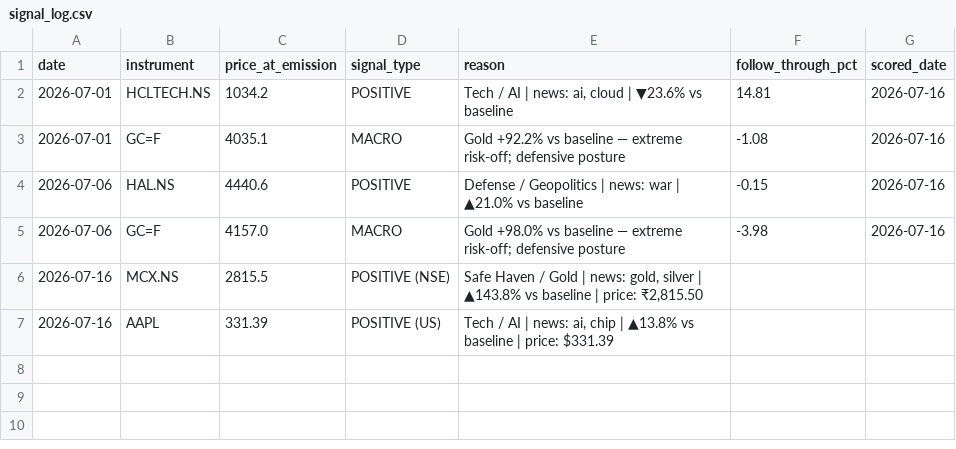
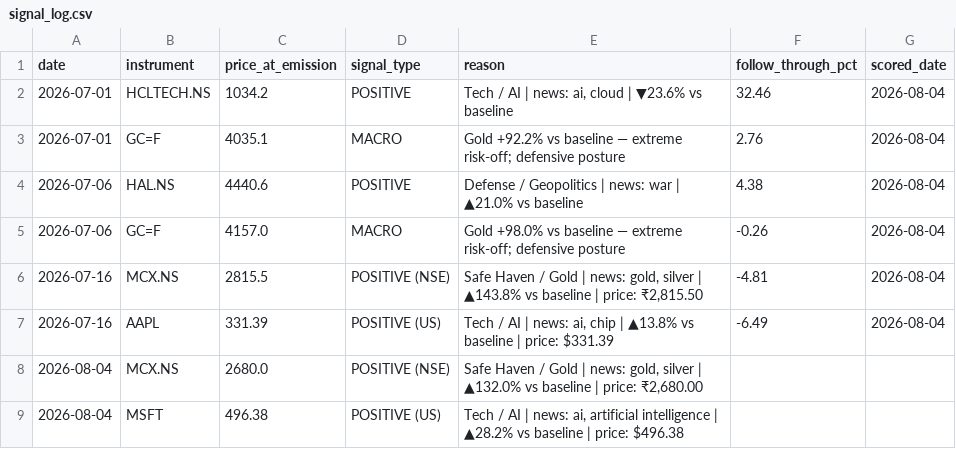
Before and after one commit to suryaprabhakaran/vest-routines, a CSV file: output/signal_log.csv, drawn as a sheet.

```diff
--- a/output/signal_log.csv
+++ b/output/signal_log.csv
@@ -1,7 +1,9 @@
 date,instrument,price_at_emission,signal_type,reason,follow_through_pct,scored_date
-2026-07-01,HCLTECH.NS,1034.2,POSITIVE,"Tech / AI | news: ai, cloud | ▼23.6% vs baseline",14.81,2026-07-16
-2026-07-01,GC=F,4035.1,MACRO,Gold +92.2% vs baseline — extreme risk-off; defensive posture,-1.08,2026-07-16
-2026-07-06,HAL.NS,4440.6,POSITIVE,Defense / Geopolitics | news: war | ▲21.0% vs baseline,-0.15,2026-07-16
-2026-07-06,GC=F,4157.0,MACRO,Gold +98.0% vs baseline — extreme risk-off; defensive posture,-3.98,2026-07-16
-2026-07-16,MCX.NS,2815.5,POSITIVE (NSE),"Safe Haven / Gold | news: gold, silver | ▲143.8% vs baseline | price: ₹2,815.50",,
-2026-07-16,AAPL,331.39,POSITIVE (US),"Tech / AI | news: ai, chip | ▲13.8% vs baseline | price: $331.39",,
+2026-07-01,HCLTECH.NS,1034.2,POSITIVE,"Tech / AI | news: ai, cloud | ▼23.6% vs baseline",32.46,2026-08-04
+2026-07-01,GC=F,4035.1,MACRO,Gold +92.2% vs baseline — extreme risk-off; defensive posture,2.76,2026-08-04
+2026-07-06,HAL.NS,4440.6,POSITIVE,Defense / Geopolitics | news: war | ▲21.0% vs baseline,4.38,2026-08-04
+2026-07-06,GC=F,4157.0,MACRO,Gold +98.0% vs baseline — extreme risk-off; defensive posture,-0.26,2026-08-04
+2026-07-16,MCX.NS,2815.5,POSITIVE (NSE),"Safe Haven / Gold | news: gold, silver | ▲143.8% vs baseline | price: ₹2,815.50",-4.81,2026-08-04
+2026-07-16,AAPL,331.39,POSITIVE (US),"Tech / AI | news: ai, chip | ▲13.8% vs baseline | price: $331.39",-6.49,2026-08-04
+2026-08-04,MCX.NS,2680.0,POSITIVE (NSE),"Safe Haven / Gold | news: gold, silver | ▲132.0% vs baseline | price: ₹2,680.00",,
+2026-08-04,MSFT,496.38,POSITIVE (US),"Tech / AI | news: ai, artificial intelligence | ▲28.2% vs baseline | price: $496.38",,
```
Also changed, not shown: 2 other files.
